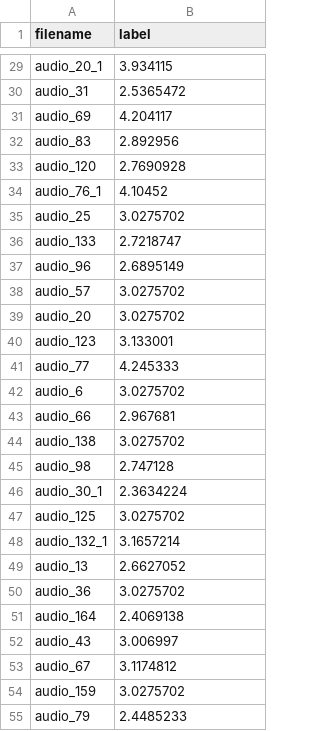
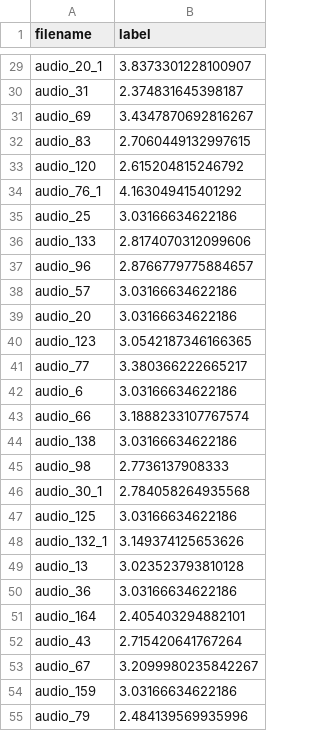
Before and after one commit to Meghanakotte/shl-code, a CSV file: submission.csv, drawn as a sheet; only a part is shown, gaps mark what is left out; the diff covers the shown part only; the diff names each change by its address in the sheet, - before the commit and + after, or states it on an @@ line.

```diff
--- a/submission.csv
+++ b/submission.csv
-B29 (label): 3.934115
+B29 (label): 3.8373301228100907
-B30 (label): 2.5365472
+B30 (label): 2.374831645398187
-B31 (label): 4.204117
+B31 (label): 3.4347870692816267
-B32 (label): 2.892956
+B32 (label): 2.7060449132997615
-B33 (label): 2.7690928
+B33 (label): 2.615204815246792
-B34 (label): 4.10452
+B34 (label): 4.163049415401292
-B35 (label): 3.0275702
+B35 (label): 3.03166634622186
-B36 (label): 2.7218747
+B36 (label): 2.8174070312099606
-B37 (label): 2.6895149
+B37 (label): 2.8766779775884657
-B38:B39 (label): 3.0275702
+B38:B39 (label): 3.03166634622186
-B40 (label): 3.133001
+B40 (label): 3.0542187346166365
-B41 (label): 4.245333
+B41 (label): 3.380366222665217
-B42 (label): 3.0275702
+B42 (label): 3.03166634622186
-B43 (label): 2.967681
+B43 (label): 3.1888233107767574
-B44 (label): 3.0275702
+B44 (label): 3.03166634622186
-B45 (label): 2.747128
+B45 (label): 2.7736137908333
-B46 (label): 2.3634224
+B46 (label): 2.784058264935568
-B47 (label): 3.0275702
+B47 (label): 3.03166634622186
-B48 (label): 3.1657214
+B48 (label): 3.149374125653626
-B49 (label): 2.6627052
+B49 (label): 3.023523793810128
-B50 (label): 3.0275702
+B50 (label): 3.03166634622186
-B51 (label): 2.4069138
+B51 (label): 2.405403294882101
-B52 (label): 3.006997
+B52 (label): 2.715420641767264
-B53 (label): 3.1174812
+B53 (label): 3.2099980235842267
-B54 (label): 3.0275702
+B54 (label): 3.03166634622186
-B55 (label): 2.4485233
+B55 (label): 2.484139569935996
```
Also changed, not shown: 170 edited cells elsewhere in this file.
